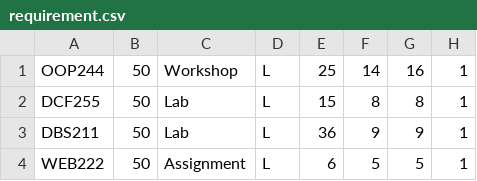
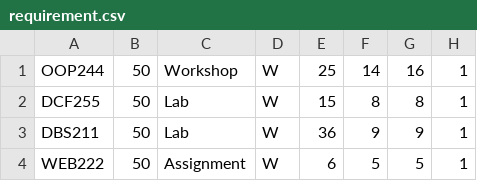
Before and after one commit to yen-han/GradeCalculator, a CSV file: requirement.csv, drawn as a sheet; only a part is shown; the diff names each change by its address in the sheet, - before the commit and + after, or states it on an @@ line.

```diff
--- a/requirement.csv
+++ b/requirement.csv
-D1:D4: L
+D1:D4: W
```
Also changed, not shown: 8 other files.
